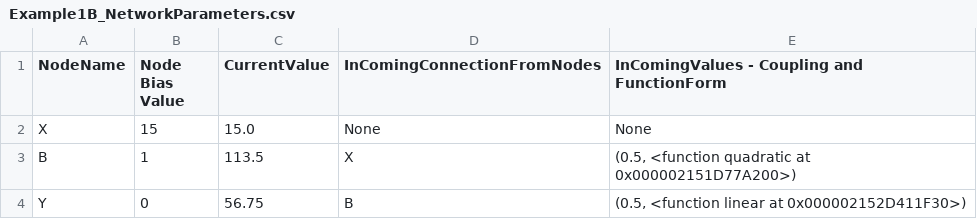
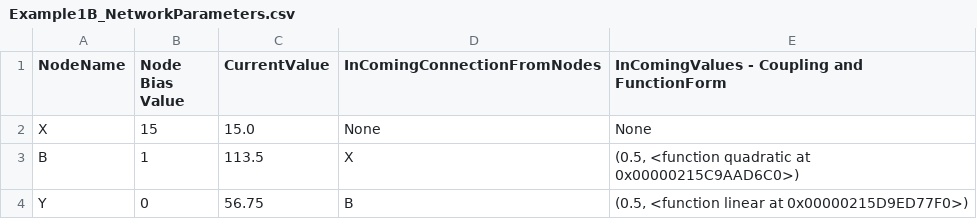
Before and after one commit to PeterJamesWinn/CausalAndBayesianNetworks, a CSV file: Example1B_NetworkParameters.csv, drawn as a sheet.

Commit message:
Updating simple examples/tests.

```diff
--- a/Example1B_NetworkParameters.csv
+++ b/Example1B_NetworkParameters.csv
@@ -2,3 +2,3 @@ NodeName,Node Bias Value,CurrentValue,InComingConnectionFromNodes,InComingValues
 X,15,15.0,None,None
-B,1,113.5,X,"(0.5, <function quadratic at 0x000002151D77A200>)"
-Y,0,56.75,B,"(0.5, <function linear at 0x000002152D411F30>)"
+B,1,113.5,X,"(0.5, <function quadratic at 0x00000215C9AAD6C0>)"
+Y,0,56.75,B,"(0.5, <function linear at 0x00000215D9ED77F0>)"
```
Also changed, not shown: 3 other files.
